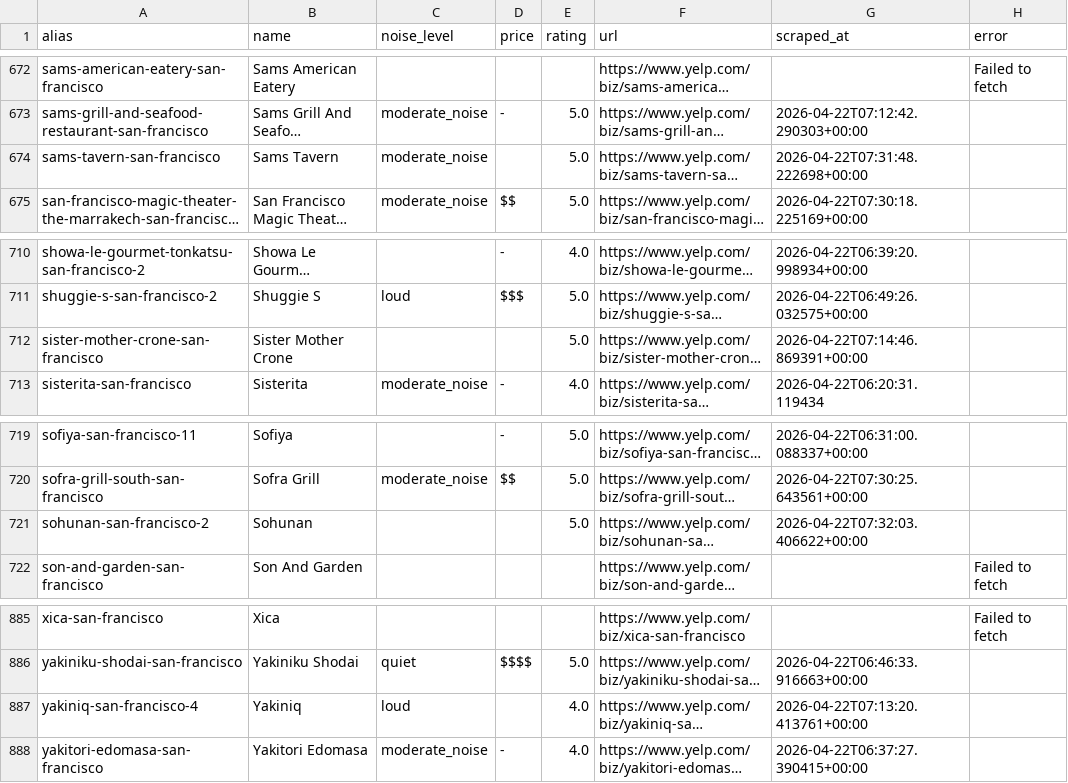
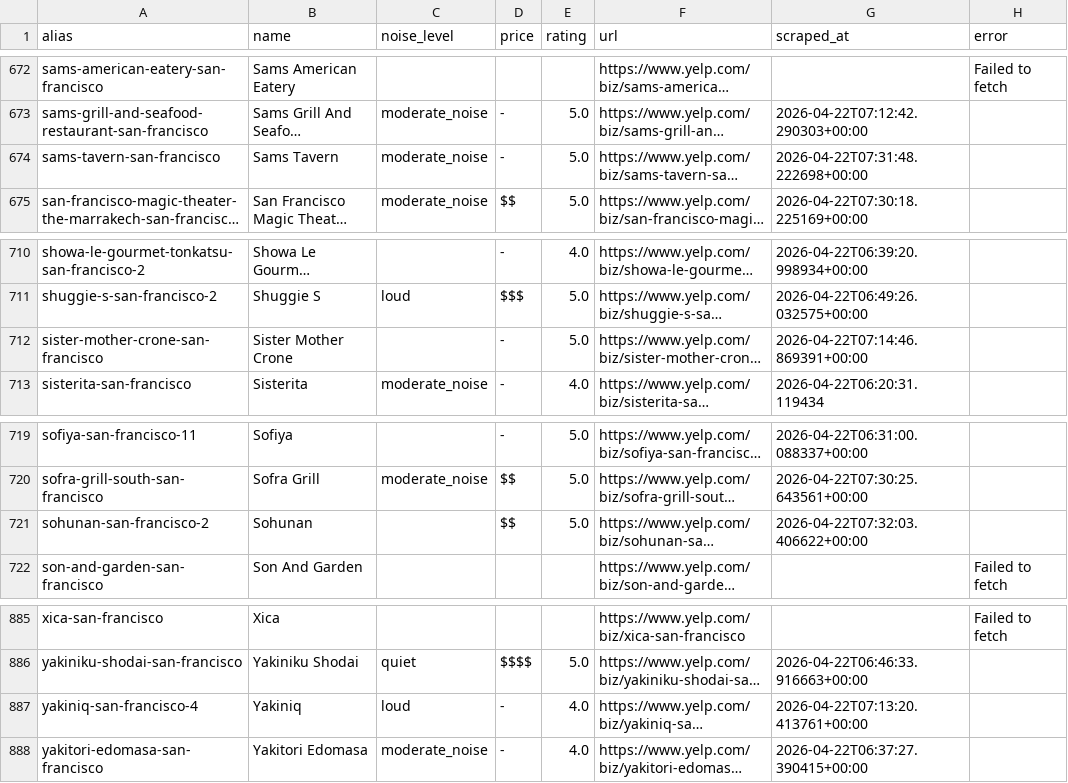
Before and after one commit to rllin/loudness, a CSV file: docs/sf_loudness.csv, drawn as a sheet; only a part is shown, gaps mark what is left out; long unchanged cells end in …; the diff names each change by its address in the sheet, - before the commit and + after, or states it on an @@ line.

```diff
--- a/docs/sf_loudness.csv
+++ b/docs/sf_loudness.csv
-D674 (price): (empty)
+D674 (price): -
-D712 (price): (empty)
+D712 (price): -
-D721 (price): (empty)
+D721 (price): $$
-D887 (price): (empty)
+D887 (price): -
```
Also changed, not shown: sf_loudness.csv.
